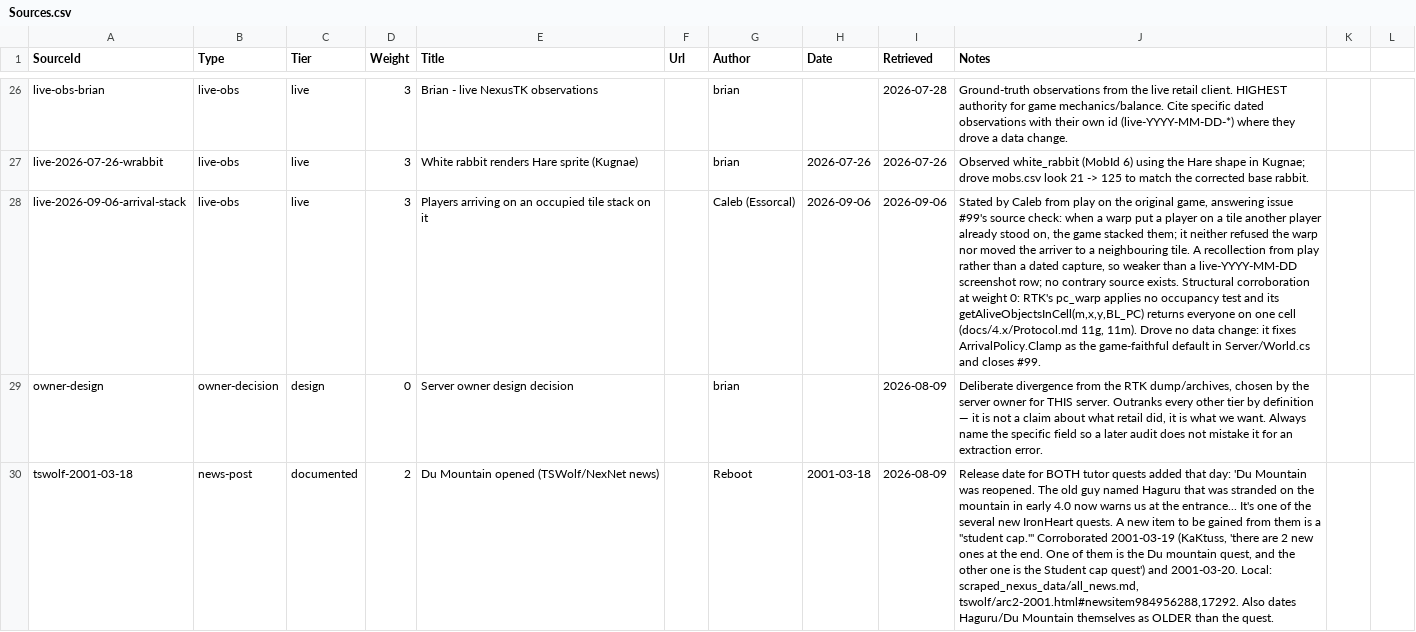
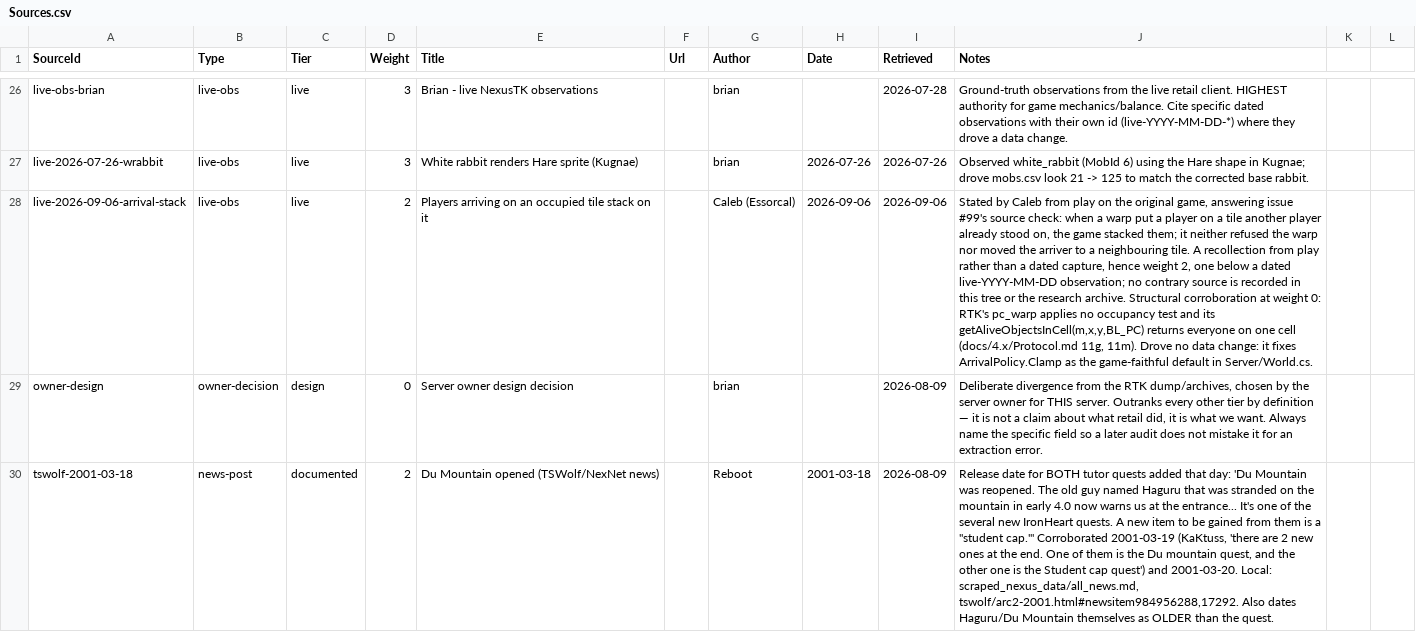
Before and after one commit to Essorcal/Project1998, a CSV file: game-data/Sources.csv, drawn as a sheet; only a part is shown, gaps mark what is left out; the diff names each change by its address in the sheet, - before the commit and + after, or states it on an @@ line.

Commit message:
The arrival-stack source row carries the weight of a recollection, not a capture
Four wording points from the independent Tier C verification of #99 part 2,
none of them behaviour: the EnterMap parameter doc attributed the bounds clamp
to the original game alongside the sourced occupied-or-not half, so the two
halves are now separated; the Sources.csv row claimed weight 3, the weight of a
dated live observation, while its own note said it was a recollection, so it is
weight 2 with the reason in the note; "no contrary source exists" was a claim
about the world and is now a claim about this tree and the research archive;
and the row no longer says it closes an issue, which is a PR's job.

```diff
--- a/game-data/Sources.csv
+++ b/game-data/Sources.csv
-D28 (Weight): 3
+D28 (Weight): 2
-J28 (Notes): …dated capture, so weaker than a live-YYYY-MM-DD screenshot row; no contrary source exists. Structural corroboration at weight 0: RTK's pc_warp applies no occupancy test and its getAliveObjectsInCell(m,x,y,BL_PC) returns everyone on one cell (docs/4.x/Protocol.md 11g, 11m). Drove no data change: it fixes ArrivalPolicy.Clamp as the game-faithful default in Server/World.cs and closes #99.
+J28 (Notes): …dated capture, hence weight 2, one below a dated live-YYYY-MM-DD observation; no contrary source is recorded in this tree or the research archive. Structural corroboration at weight 0: RTK's pc_warp applies no occupancy test and its getAliveObjectsInCell(m,x,y,BL_PC) returns everyone on one cell (docs/4.x/Protocol.md 11g, 11m). Drove no data change: it fixes ArrivalPolicy.Clamp as the game-faithful default in Server/World.cs.
```
Also changed, not shown: 2 other files.
